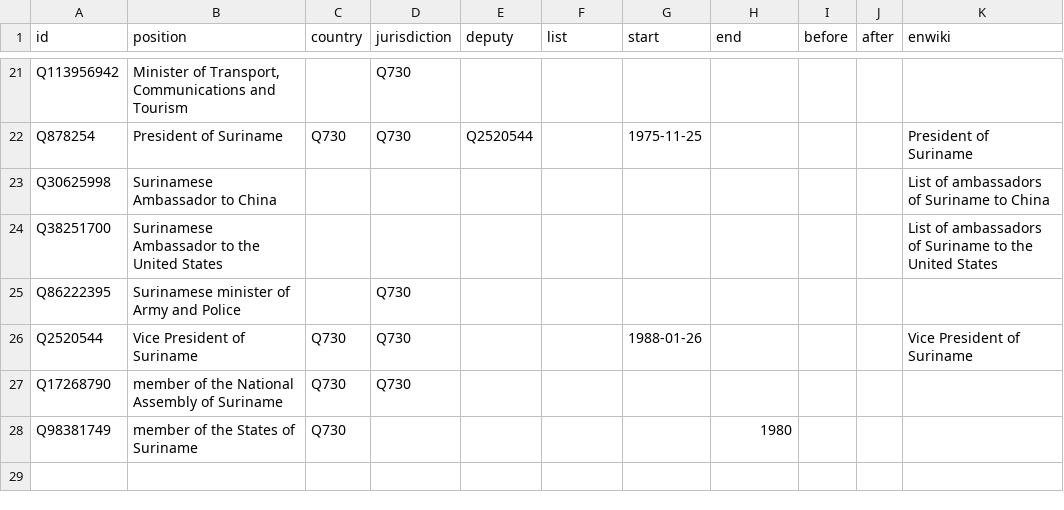
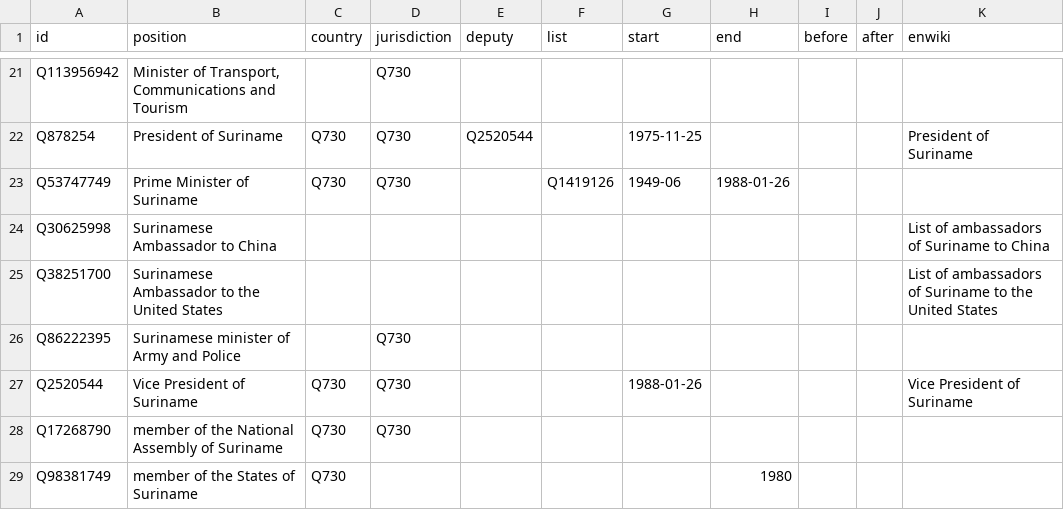
Before and after one commit to every-politician-scrapers/suriname, a CSV file: html/positions.csv, drawn as a sheet; only a part is shown, gaps mark what is left out.

Commit message:
PCB update

```diff
--- a/html/positions.csv
+++ b/html/positions.csv
@@ -22,2 +22,3 @@ Q113956942,"Minister of Transport, Communications and Tourism",,Q730,,,,,,,
 Q878254,President of Suriname,Q730,Q730,Q2520544,,1975-11-25,,,,President of Suriname
+Q53747749,Prime Minister of Suriname,Q730,Q730,,Q1419126,1949-06,1988-01-26,,,
 Q30625998,Surinamese Ambassador to China,,,,,,,,,List of ambassadors of Suriname to China
```
